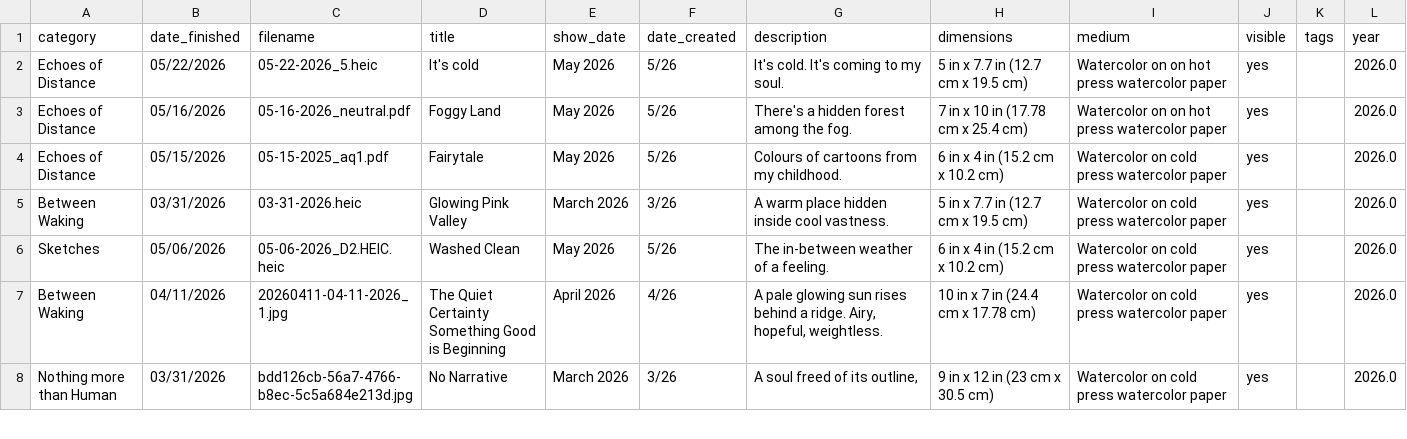
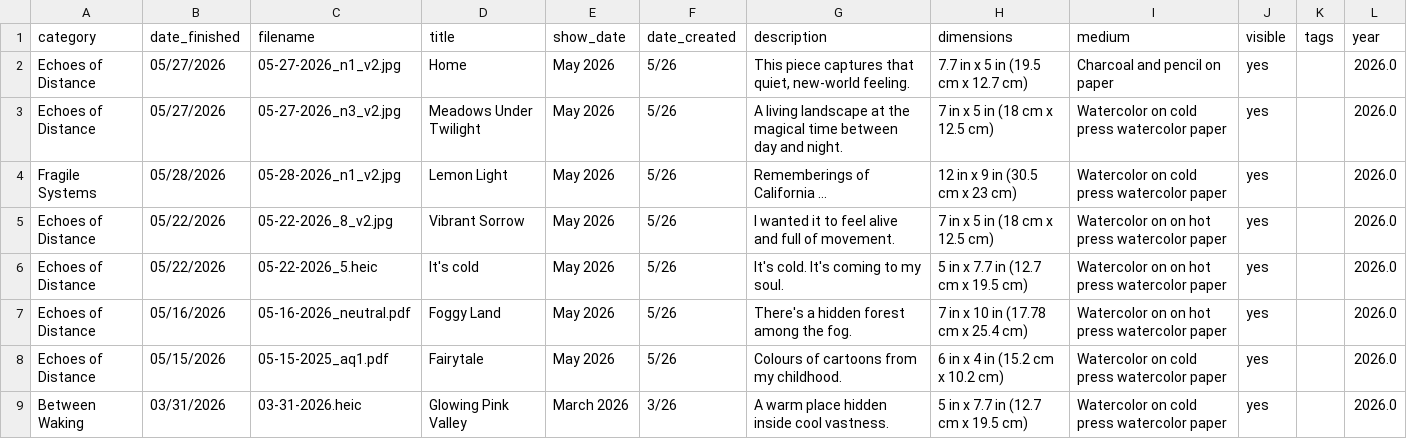
Before and after one commit to aparfenen/aparfenen-art, a CSV file: gallery_metadata.csv, drawn as a sheet; only a part is shown; the shorter side is filled out with more unchanged rows; the diff names each change by its address in the sheet, - before the commit and + after, or states it on an @@ line.

```diff
--- a/gallery_metadata.csv
+++ b/gallery_metadata.csv
+row 2: Echoes of Distance | 05/27/2026 | 05-27-2026_n1_v2.jpg | Home | May 2026 | 5/26 | This piece captures that quiet, new-world feeling. | 7.7 in x 5 in (19.5 cm x 12.7 cm) | Charcoal and pencil on paper | yes |  | 2026.0
+row 3: Echoes of Distance | 05/27/2026 | 05-27-2026_n3_v2.jpg | Meadows Under Twilight | May 2026 | 5/26 | A living landscape at the magical time between day and night. | 7 in x 5 in (18 cm x 12.5 cm) | Watercolor on cold press watercolor paper | yes |  | 2026.0
+row 4: Fragile Systems | 05/28/2026 | 05-28-2026_n1_v2.jpg | Lemon Light | May 2026 | 5/26 | Rememberings of California … | 12 in x 9 in (30.5 cm x 23 cm) | Watercolor on cold press watercolor paper | yes |  | 2026.0
+row 5: Echoes of Distance | 05/22/2026 | 05-22-2026_8_v2.jpg | Vibrant Sorrow | May 2026 | 5/26 | I wanted it to feel alive and full of movement. | 7 in x 5 in (18 cm x 12.5 cm) | Watercolor on on hot press watercolor paper | yes |  | 2026.0
```
Also changed, not shown: 10 other files.
